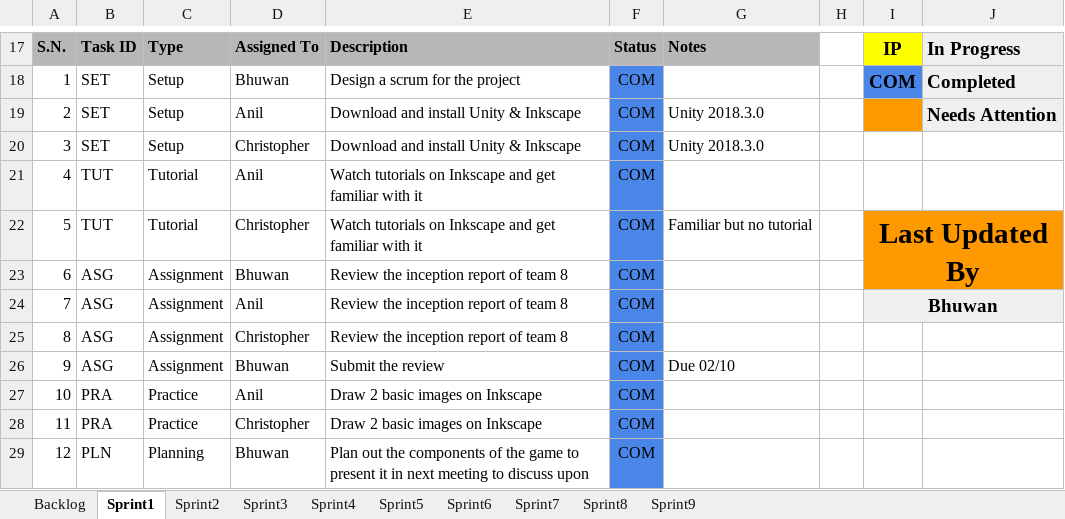
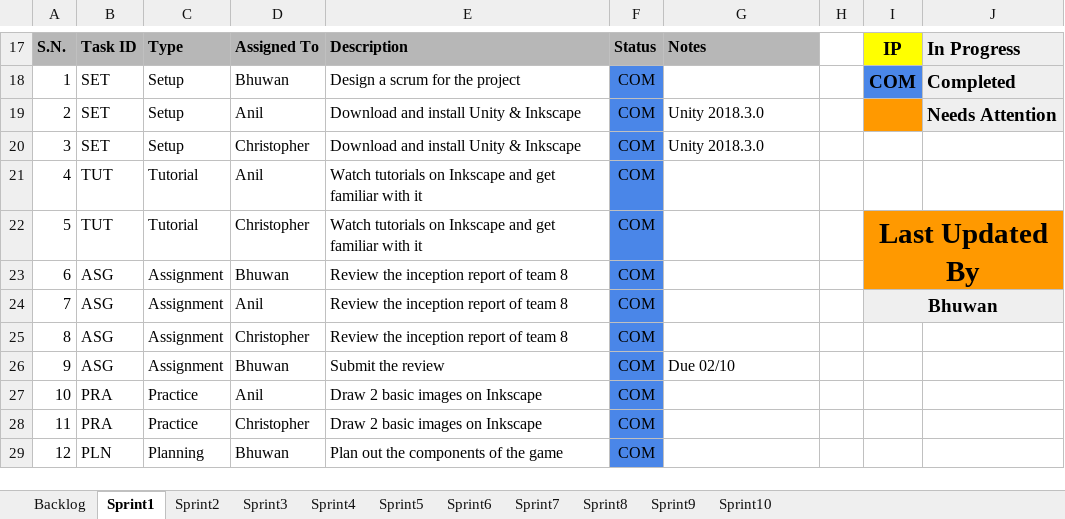
Before and after one commit to bhuwan-kc/DominionPursuit, an Excel workbook: Documents/Scrum.xlsx, sheet Sprint1, drawn as a sheet; only a part is shown, gaps mark what is left out; values as stored, in another font and other column widths than the file's, no borders; charts and pictures not drawn; the diff names each change by its address in the sheet, - before the commit and + after, or states it on an @@ line.

Commit message:
Updated scrum with sprint 10

```diff
--- a/Documents/Scrum.xlsx (sheet Sprint1)
+++ b/Documents/Scrum.xlsx (sheet Sprint1)
+sheet tab: Sprint10
-G22: Familiar but no tutorial
+G22: (empty)
-E29: …the game to present it in next meeting to discuss upon
+E29: …the game
```
Also changed, not shown: sheet Backlog, sheet Sprint9, sheet Sprint7, charts or pictures.
